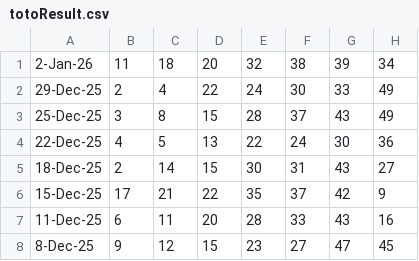
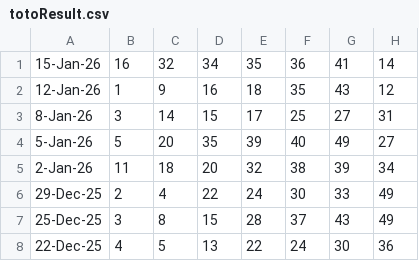
Before and after one commit to Websolution-sg/toto_predictor, a CSV file: totoResult.csv, drawn as a sheet; only a part is shown; the shorter side is filled out with more unchanged rows.

```diff
--- a/totoResult.csv
+++ b/totoResult.csv
@@ -1 +1,5 @@
+15-Jan-26,16,32,34,35,36,41,14
+12-Jan-26,1,9,16,18,35,43,12
+8-Jan-26,3,14,15,17,25,27,31
+5-Jan-26,5,20,35,39,40,49,27
 2-Jan-26,11,18,20,32,38,39,34
```
Also changed, not shown: 26 other files.
